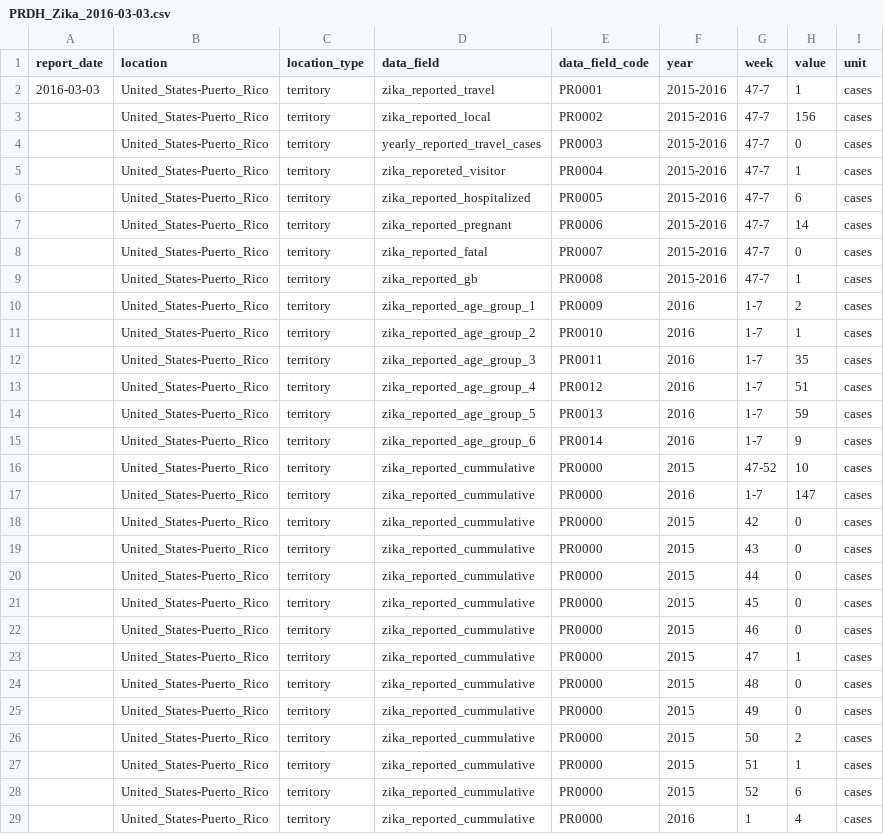
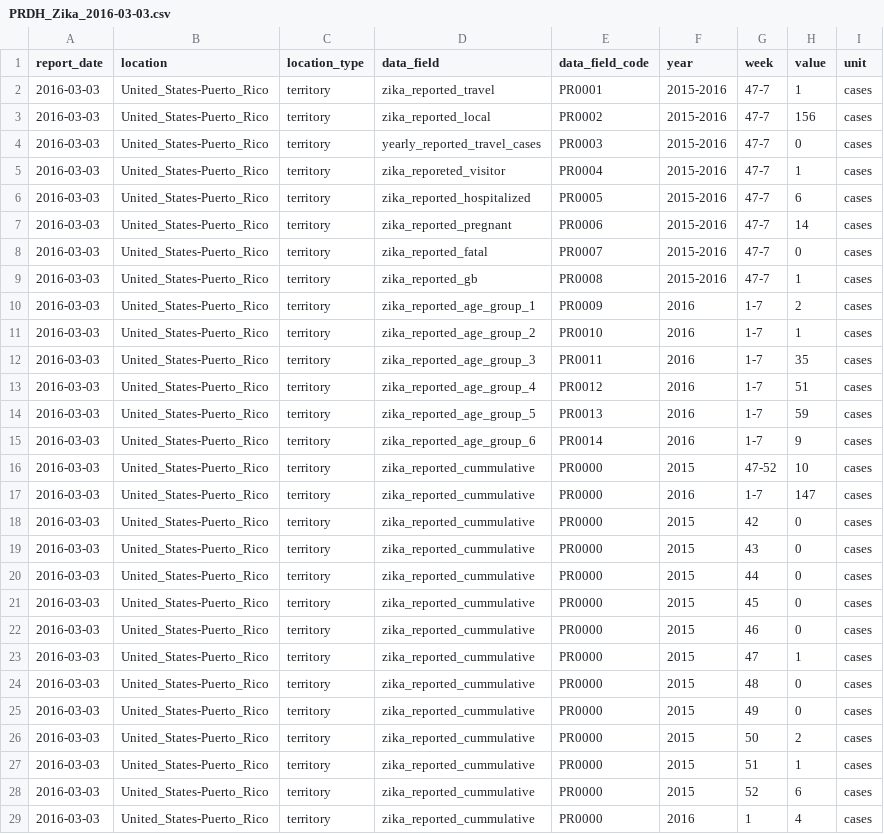
Before and after one commit to UPRRP-ZIKA/zika, a CSV file: Puerto-Rico/PRDH_Arbovirus/data/PRDH_Zika_2016-03-03.csv, drawn as a sheet; only a part is shown; the diff covers the shown part only.

Commit message:
Update PRDH_Zika_2016-03-03.csv

```diff
--- a/Puerto-Rico/PRDH_Arbovirus/data/PRDH_Zika_2016-03-03.csv
+++ b/Puerto-Rico/PRDH_Arbovirus/data/PRDH_Zika_2016-03-03.csv
@@ -2,28 +2,28 @@ report_date,location,location_type,data_field,data_field_code,year,week,value,un
 2016-03-03,United_States-Puerto_Rico,territory,zika_reported_travel,PR0001,2015-2016,47-7,1,cases
-,United_States-Puerto_Rico,territory,zika_reported_local,PR0002,2015-2016,47-7,156,cases
-,United_States-Puerto_Rico,territory,yearly_reported_travel_cases,PR0003,2015-2016,47-7,0,cases
-,United_States-Puerto_Rico,territory,zika_reporeted_visitor,PR0004,2015-2016,47-7,1,cases
-,United_States-Puerto_Rico,territory,zika_reported_hospitalized,PR0005,2015-2016,47-7,6,cases
-,United_States-Puerto_Rico,territory,zika_reported_pregnant,PR0006,2015-2016,47-7,14,cases
-,United_States-Puerto_Rico,territory,zika_reported_fatal,PR0007,2015-2016,47-7,0,cases
-,United_States-Puerto_Rico,territory,zika_reported_gb,PR0008,2015-2016,47-7,1,cases
-,United_States-Puerto_Rico,territory,zika_reported_age_group_1,PR0009,2016,1-7,2,cases
-,United_States-Puerto_Rico,territory,zika_reported_age_group_2,PR0010,2016,1-7,1,cases
-,United_States-Puerto_Rico,territory,zika_reported_age_group_3,PR0011,2016,1-7,35,cases
-,United_States-Puerto_Rico,territory,zika_reported_age_group_4,PR0012,2016,1-7,51,cases
-,United_States-Puerto_Rico,territory,zika_reported_age_group_5,PR0013,2016,1-7,59,cases
-,United_States-Puerto_Rico,territory,zika_reported_age_group_6,PR0014,2016,1-7,9,cases
-,United_States-Puerto_Rico,territory,zika_reported_cummulative,PR0000,2015,47-52,10,cases
-,United_States-Puerto_Rico,territory,zika_reported_cummulative,PR0000,2016,1-7,147,cases
-,United_States-Puerto_Rico,territory,zika_reported_cummulative,PR0000,2015,42,0,cases
-,United_States-Puerto_Rico,territory,zika_reported_cummulative,PR0000,2015,43,0,cases
-,United_States-Puerto_Rico,territory,zika_reported_cummulative,PR0000,2015,44,0,cases
-,United_States-Puerto_Rico,territory,zika_reported_cummulative,PR0000,2015,45,0,cases
-,United_States-Puerto_Rico,territory,zika_reported_cummulative,PR0000,2015,46,0,cases
-,United_States-Puerto_Rico,territory,zika_reported_cummulative,PR0000,2015,47,1,cases
-,United_States-Puerto_Rico,territory,zika_reported_cummulative,PR0000,2015,48,0,cases
-,United_States-Puerto_Rico,territory,zika_reported_cummulative,PR0000,2015,49,0,cases
-,United_States-Puerto_Rico,territory,zika_reported_cummulative,PR0000,2015,50,2,cases
-,United_States-Puerto_Rico,territory,zika_reported_cummulative,PR0000,2015,51,1,cases
-,United_States-Puerto_Rico,territory,zika_reported_cummulative,PR0000,2015,52,6,cases
-,United_States-Puerto_Rico,territory,zika_reported_cummulative,PR0000,2016,1,4,cases
+2016-03-03,United_States-Puerto_Rico,territory,zika_reported_local,PR0002,2015-2016,47-7,156,cases
+2016-03-03,United_States-Puerto_Rico,territory,yearly_reported_travel_cases,PR0003,2015-2016,47-7,0,cases
+2016-03-03,United_States-Puerto_Rico,territory,zika_reporeted_visitor,PR0004,2015-2016,47-7,1,cases
+2016-03-03,United_States-Puerto_Rico,territory,zika_reported_hospitalized,PR0005,2015-2016,47-7,6,cases
+2016-03-03,United_States-Puerto_Rico,territory,zika_reported_pregnant,PR0006,2015-2016,47-7,14,cases
+2016-03-03,United_States-Puerto_Rico,territory,zika_reported_fatal,PR0007,2015-2016,47-7,0,cases
+2016-03-03,United_States-Puerto_Rico,territory,zika_reported_gb,PR0008,2015-2016,47-7,1,cases
+2016-03-03,United_States-Puerto_Rico,territory,zika_reported_age_group_1,PR0009,2016,1-7,2,cases
+2016-03-03,United_States-Puerto_Rico,territory,zika_reported_age_group_2,PR0010,2016,1-7,1,cases
+2016-03-03,United_States-Puerto_Rico,territory,zika_reported_age_group_3,PR0011,2016,1-7,35,cases
+2016-03-03,United_States-Puerto_Rico,territory,zika_reported_age_group_4,PR0012,2016,1-7,51,cases
+2016-03-03,United_States-Puerto_Rico,territory,zika_reported_age_group_5,PR0013,2016,1-7,59,cases
+2016-03-03,United_States-Puerto_Rico,territory,zika_reported_age_group_6,PR0014,2016,1-7,9,cases
+2016-03-03,United_States-Puerto_Rico,territory,zika_reported_cummulative,PR0000,2015,47-52,10,cases
+2016-03-03,United_States-Puerto_Rico,territory,zika_reported_cummulative,PR0000,2016,1-7,147,cases
+2016-03-03,United_States-Puerto_Rico,territory,zika_reported_cummulative,PR0000,2015,42,0,cases
+2016-03-03,United_States-Puerto_Rico,territory,zika_reported_cummulative,PR0000,2015,43,0,cases
+2016-03-03,United_States-Puerto_Rico,territory,zika_reported_cummulative,PR0000,2015,44,0,cases
+2016-03-03,United_States-Puerto_Rico,territory,zika_reported_cummulative,PR0000,2015,45,0,cases
+2016-03-03,United_States-Puerto_Rico,territory,zika_reported_cummulative,PR0000,2015,46,0,cases
+2016-03-03,United_States-Puerto_Rico,territory,zika_reported_cummulative,PR0000,2015,47,1,cases
+2016-03-03,United_States-Puerto_Rico,territory,zika_reported_cummulative,PR0000,2015,48,0,cases
+2016-03-03,United_States-Puerto_Rico,territory,zika_reported_cummulative,PR0000,2015,49,0,cases
+2016-03-03,United_States-Puerto_Rico,territory,zika_reported_cummulative,PR0000,2015,50,2,cases
+2016-03-03,United_States-Puerto_Rico,territory,zika_reported_cummulative,PR0000,2015,51,1,cases
+2016-03-03,United_States-Puerto_Rico,territory,zika_reported_cummulative,PR0000,2015,52,6,cases
+2016-03-03,United_States-Puerto_Rico,territory,zika_reported_cummulative,PR0000,2016,1,4,cases
```
Also changed, not shown: 6 edited cells elsewhere in this file.
